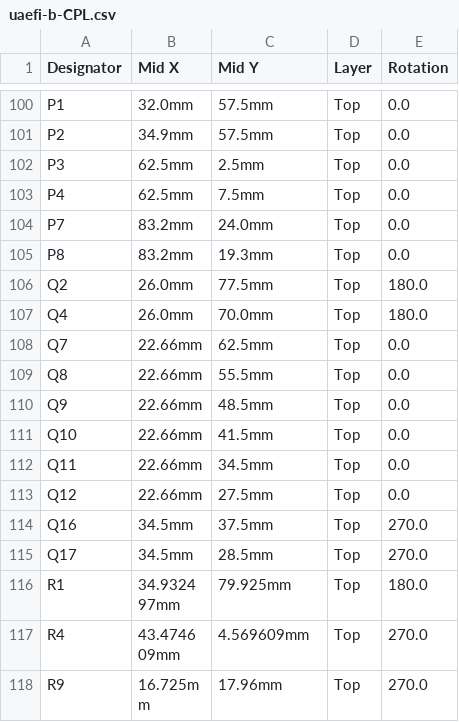
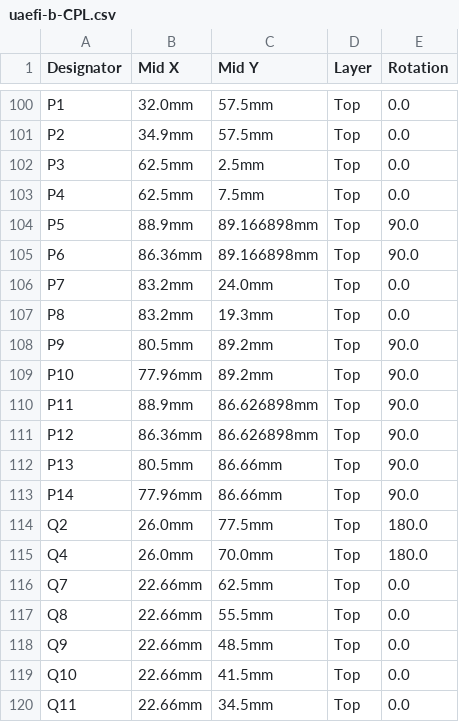
Before and after one commit to rusefi/uaefi, a CSV file: boards/uaefi-b/board/uaefi-b-CPL.csv, drawn as a sheet; only a part is shown, gaps mark what is left out; the shorter side is filled out with more unchanged rows; the diff names each change by its address in the sheet, - before the commit and + after, or states it on an @@ line.

```diff
--- a/boards/uaefi-b/board/uaefi-b-CPL.csv
+++ b/boards/uaefi-b/board/uaefi-b-CPL.csv
+row 104: P5 | 88.9mm | 89.166898mm | Top | 90.0
+row 105: P6 | 86.36mm | 89.166898mm | Top | 90.0
+row 108: P9 | 80.5mm | 89.2mm | Top | 90.0
+row 109: P10 | 77.96mm | 89.2mm | Top | 90.0
+row 110: P11 | 88.9mm | 86.626898mm | Top | 90.0
+row 111: P12 | 86.36mm | 86.626898mm | Top | 90.0
+row 112: P13 | 80.5mm | 86.66mm | Top | 90.0
+row 113: P14 | 77.96mm | 86.66mm | Top | 90.0
```
Also changed, not shown: boards/uaefi-b/board/misc/uaefi-b-BOM.csv, boards/uaefi-b/frame/efi-BOM.csv, 31 other files.
